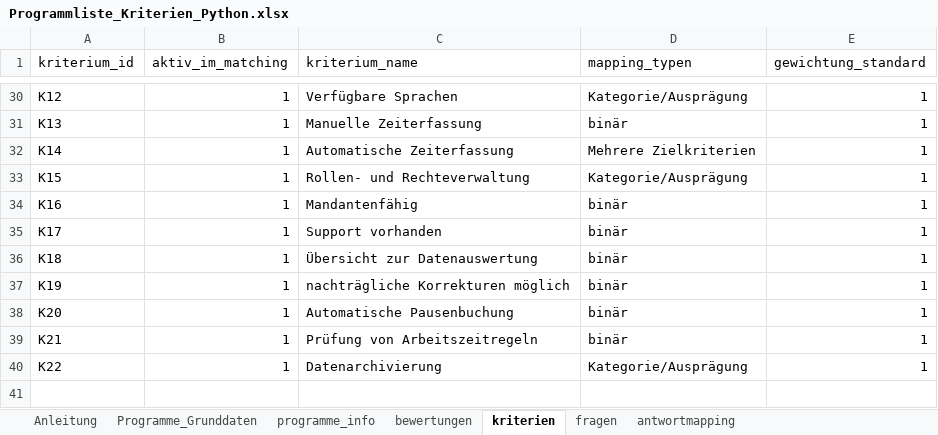
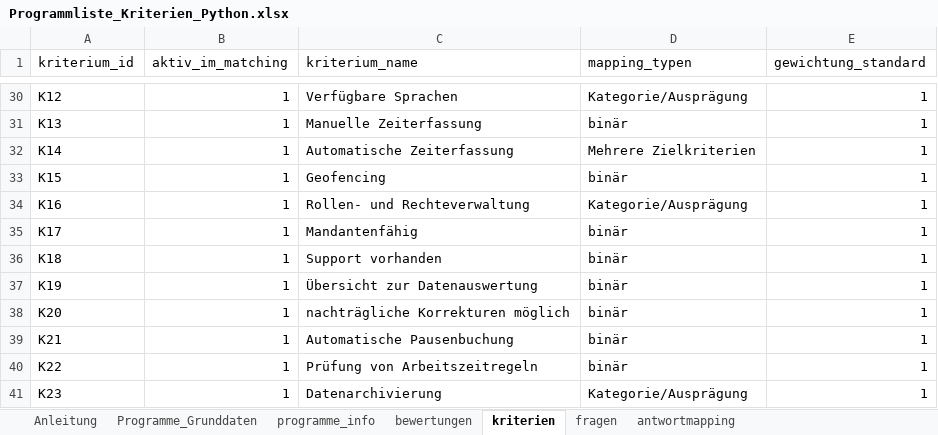
Before and after one commit to Clotti00/MatchZeit, an Excel workbook: data/Programmliste_Kriterien_Python.xlsx, sheet kriterien, drawn as a sheet; only a part is shown, gaps mark what is left out; values as stored, in another font and other column widths than the file's, no borders; the diff names each change by its address in the sheet, - before the commit and + after, or states it on an @@ line.

Commit message:
Update: aufgeräumt, Geofencing als zusätzliches Kriterium

```diff
--- a/data/Programmliste_Kriterien_Python.xlsx (sheet kriterien)
+++ b/data/Programmliste_Kriterien_Python.xlsx (sheet kriterien)
-C33 (kriterium_name): Rollen- und Rechteverwaltung
+C33 (kriterium_name): Geofencing
-D33 (mapping_typen): Kategorie/Ausprägung
+D33 (mapping_typen): binär
-C34 (kriterium_name): Mandantenfähig
+C34 (kriterium_name): Rollen- und Rechteverwaltung
-D34 (mapping_typen): binär
+D34 (mapping_typen): Kategorie/Ausprägung
-C35 (kriterium_name): Support vorhanden
+C35 (kriterium_name): Mandantenfähig
-C36 (kriterium_name): Übersicht zur Datenauswertung
+C36 (kriterium_name): Support vorhanden
-C37 (kriterium_name): nachträgliche Korrekturen möglich
+C37 (kriterium_name): Übersicht zur Datenauswertung
-C38 (kriterium_name): Automatische Pausenbuchung
+C38 (kriterium_name): nachträgliche Korrekturen möglich
-C39 (kriterium_name): Prüfung von Arbeitszeitregeln
+C39 (kriterium_name): Automatische Pausenbuchung
-C40 (kriterium_name): Datenarchivierung
+C40 (kriterium_name): Prüfung von Arbeitszeitregeln
-D40 (mapping_typen): Kategorie/Ausprägung
+D40 (mapping_typen): binär
+row 41: K23 | 1 | Datenarchivierung | Kategorie/Ausprägung | 1
```
Also changed, not shown: sheet Programme_Grunddaten, sheet bewertungen, sheet antwortmapping, sheet fragen, formulas that keep their value, 2 other files.
